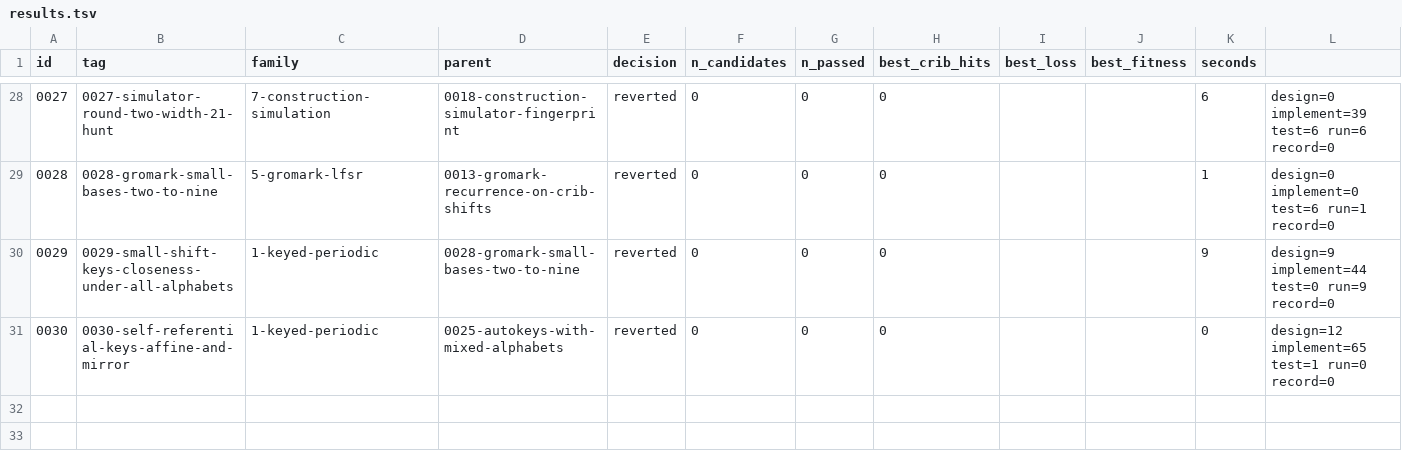
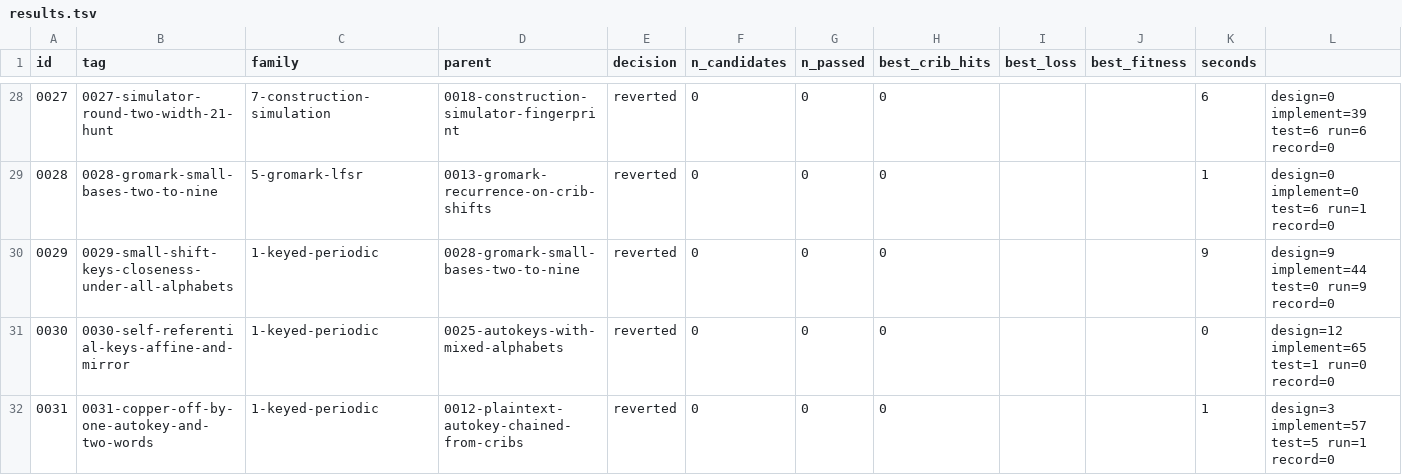
Before and after one commit to akaalias/k4, a TSV file: results.tsv, drawn as a sheet; only a part is shown, gaps mark what is left out; the diff names each change by its address in the sheet, - before the commit and + after, or states it on an @@ line.

Commit message:
exp 0031-copper-off-by-one-autokey-and-two-words: reverted (0/0 passed gates, best cribs 0/24)
The copper off by one letter: the chained autokey and the two-word tests rerun with a letter dropped or added anywhere
Family: 1-keyed-periodic
Parent: 0012-plaintext-autokey-chained-from-cribs
Changed: The one-letter-error parameter applied to two exact tests at once. The carved text is taken with one letter deleted at each of 97 positions or one unknown letter inserted at each of 98, and the chained plaintext autokey (0012) and the two-word linear test (0014, total length up to 20) run on every variant.

```diff
--- a/results.tsv
+++ b/results.tsv
+row 32: 0031 | 0031-copper-off-by-one-autokey-and-two-words | 1-keyed-periodic | 0012-plaintext-autokey-chained-from-cribs | reverted | 0 | 0 | 0 |  |  | 1 | design=3 implement=57 test=5 run=1 record=0
```
Also changed, not shown: 5 other files.
